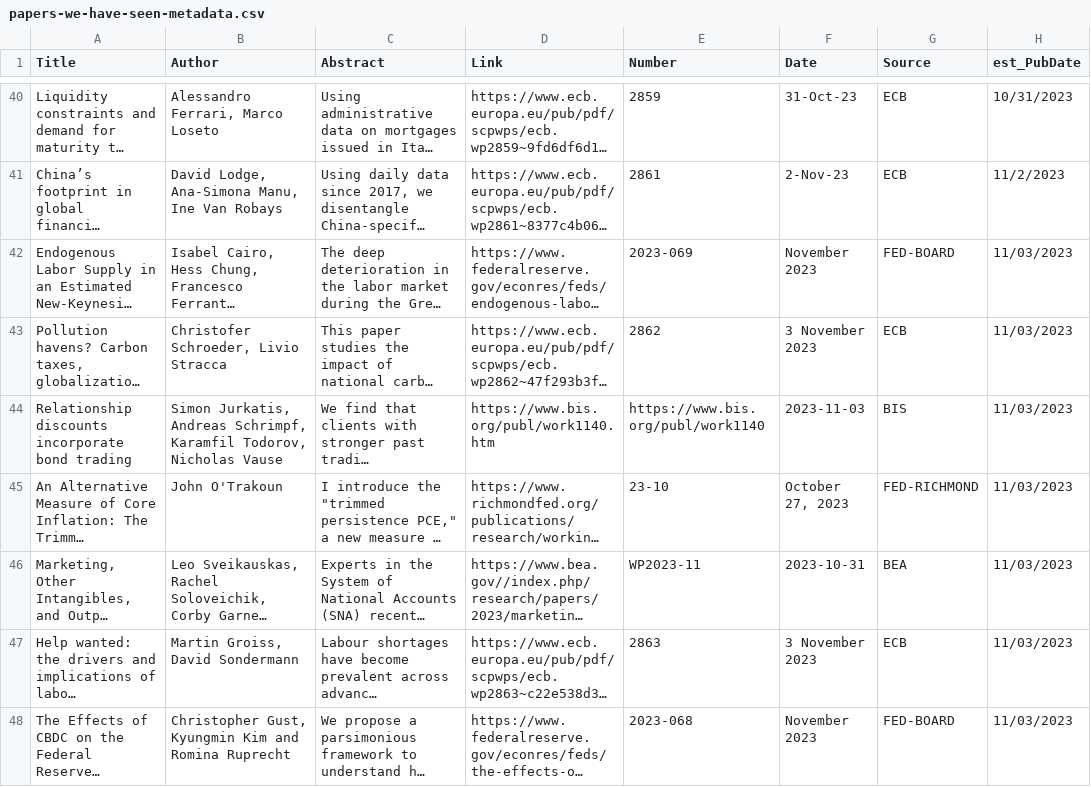
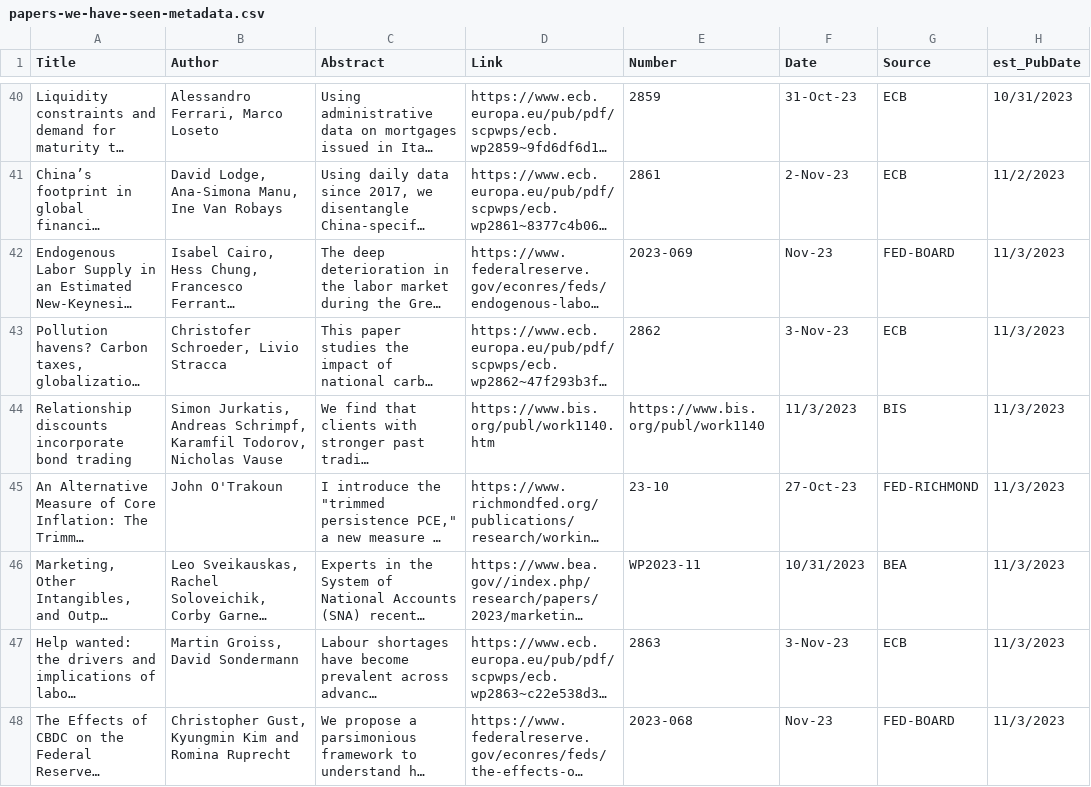
Before and after one commit to lorae/roundup, a CSV file: historic/papers-we-have-seen-metadata.csv, drawn as a sheet; only a part is shown, gaps mark what is left out; long unchanged cells end in …; the diff covers the shown part only; the diff names each change by its address in the sheet, - before the commit and + after, or states it on an @@ line.

Commit message:
another run 11/4/2023
IMF script needs maintenance. I manually fixed the entry error.

```diff
--- a/historic/papers-we-have-seen-metadata.csv
+++ b/historic/papers-we-have-seen-metadata.csv
-F42 (Date): November 2023
+F42 (Date): Nov-23
-H42:H48 (est_PubDate): 11/03/2023
+H42:H48 (est_PubDate): 11/3/2023
-F43 (Date): 3 November 2023
+F43 (Date): 3-Nov-23
-F44 (Date): 2023-11-03
+F44 (Date): 11/3/2023
-F45 (Date): October 27, 2023
+F45 (Date): 27-Oct-23
-F46 (Date): 2023-10-31
+F46 (Date): 10/31/2023
-F47 (Date): 3 November 2023
+F47 (Date): 3-Nov-23
-F48 (Date): November 2023
+F48 (Date): Nov-23
```
Also changed, not shown: 4 added rows and 3 edited cells elsewhere in this file, 1 other file.
